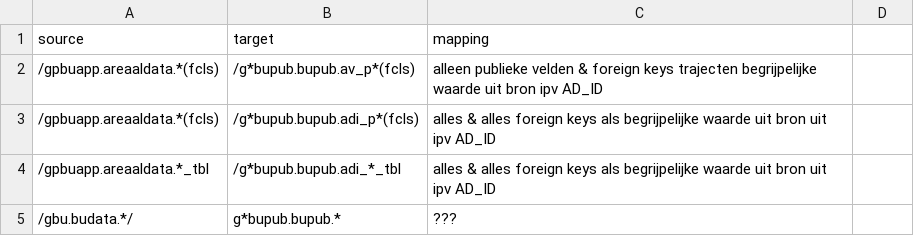
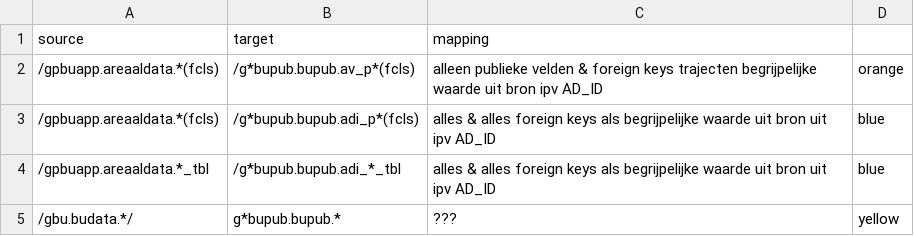
Before and after one commit to provincieNH/provincieNH.github.io, a CSV file: databeheer/data/mapping-adbu-pub.csv, drawn as a sheet.

Commit message:
GD-11816 #comment kleurtjes?

```diff
--- a/databeheer/data/mapping-adbu-pub.csv
+++ b/databeheer/data/mapping-adbu-pub.csv
@@ -1,5 +1,5 @@
 source,target,mapping
-/gpbuapp.areaaldata.*(fcls),/g*bupub.bupub.av_p*(fcls),alleen publieke velden & foreign keys trajecten begrijpelijke waarde uit bron ipv AD_ID
-/gpbuapp.areaaldata.*(fcls),/g*bupub.bupub.adi_p*(fcls),alles & alles foreign keys als begrijpelijke waarde uit bron uit ipv AD_ID
-/gpbuapp.areaaldata.*_tbl,/g*bupub.bupub.adi_*_tbl,alles & alles foreign keys als begrijpelijke waarde uit bron uit ipv AD_ID
-/gbu.budata.*/,g*bupub.bupub.*,???
+/gpbuapp.areaaldata.*(fcls),/g*bupub.bupub.av_p*(fcls),alleen publieke velden & foreign keys trajecten begrijpelijke waarde uit bron ipv AD_ID, orange
+/gpbuapp.areaaldata.*(fcls),/g*bupub.bupub.adi_p*(fcls),alles & alles foreign keys als begrijpelijke waarde uit bron uit ipv AD_ID, blue
+/gpbuapp.areaaldata.*_tbl,/g*bupub.bupub.adi_*_tbl,alles & alles foreign keys als begrijpelijke waarde uit bron uit ipv AD_ID, blue
+/gbu.budata.*/,g*bupub.bupub.*,???,yellow
```
